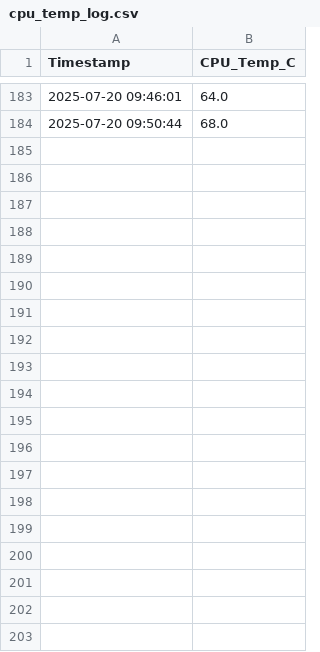
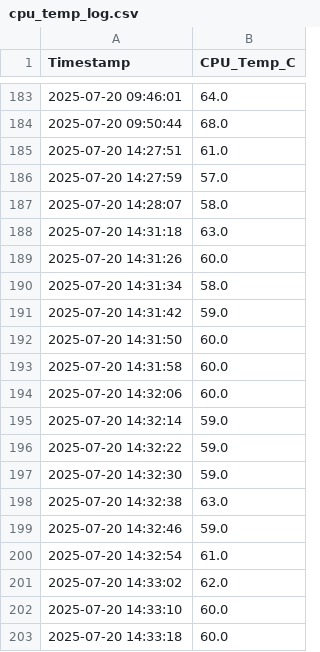
Before and after one commit to warathepj/n8n-TempLogger, a CSV file: cpu_temp_log.csv, drawn as a sheet; only a part is shown, gaps mark what is left out; the diff covers the shown part only.

```diff
--- a/cpu_temp_log.csv
+++ b/cpu_temp_log.csv
@@ -184 +184,20 @@ Timestamp,CPU_Temp_C
 2025-07-20 09:50:44,68.0
+2025-07-20 14:27:51,61.0
+2025-07-20 14:27:59,57.0
+2025-07-20 14:28:07,58.0
+2025-07-20 14:31:18,63.0
+2025-07-20 14:31:26,60.0
+2025-07-20 14:31:34,58.0
+2025-07-20 14:31:42,59.0
+2025-07-20 14:31:50,60.0
+2025-07-20 14:31:58,60.0
+2025-07-20 14:32:06,60.0
+2025-07-20 14:32:14,59.0
+2025-07-20 14:32:22,59.0
+2025-07-20 14:32:30,59.0
+2025-07-20 14:32:38,63.0
+2025-07-20 14:32:46,59.0
+2025-07-20 14:32:54,61.0
+2025-07-20 14:33:02,62.0
+2025-07-20 14:33:10,60.0
+2025-07-20 14:33:18,60.0
```
Also changed, not shown: 14 added rows elsewhere in this file, 8 other files.
